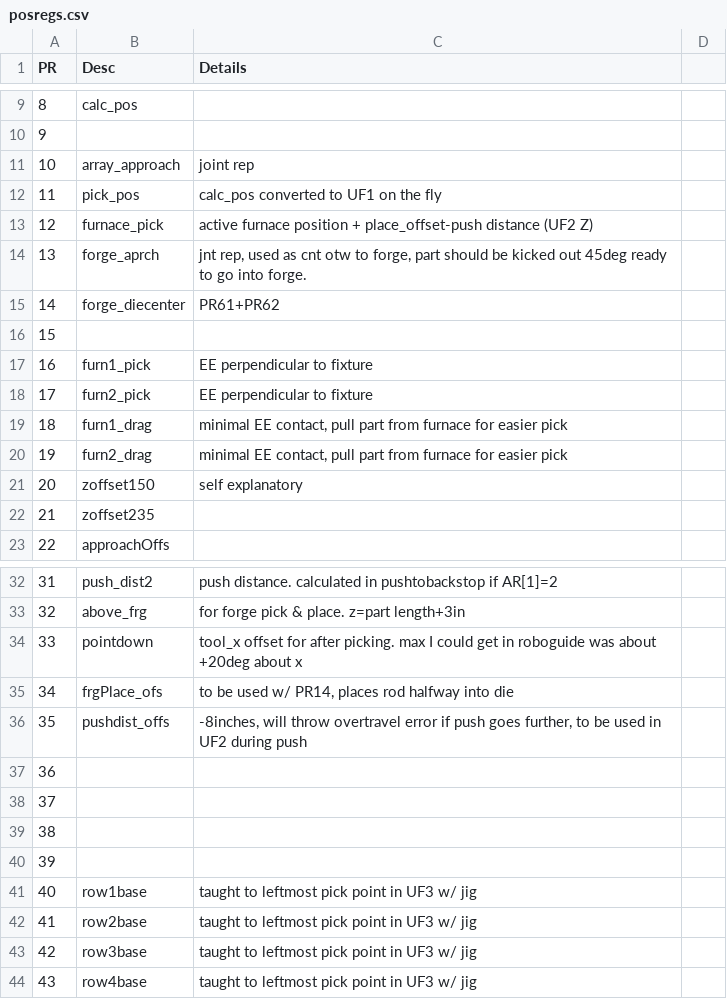
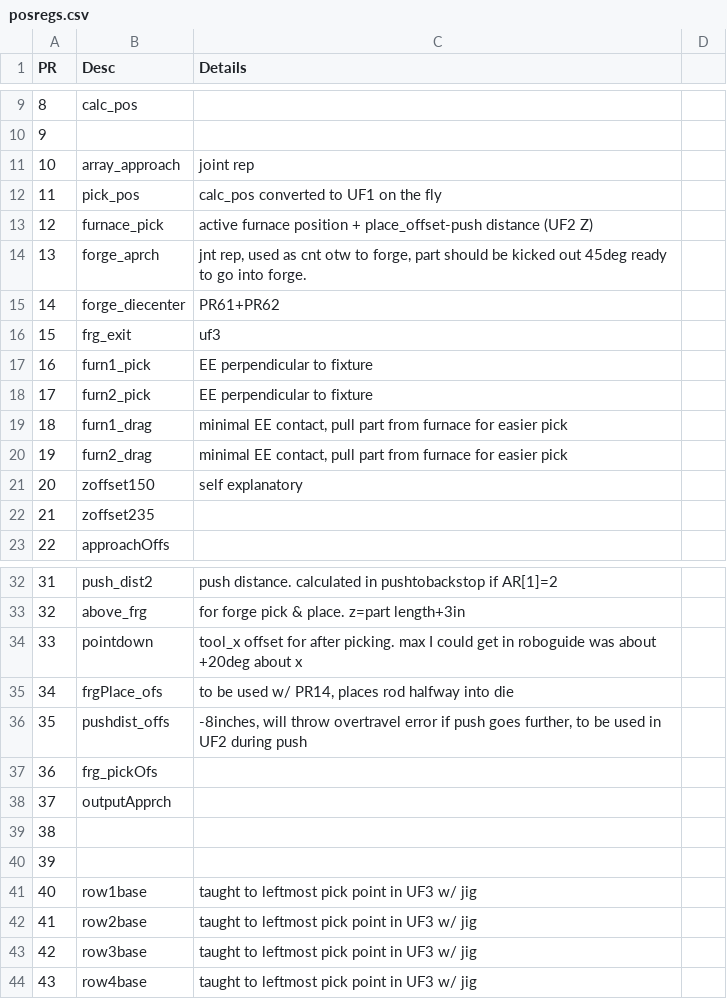
Before and after one commit to ttatum742/USA-Forge-Cell, a CSV file: registers_io/posregs.csv, drawn as a sheet; only a part is shown, gaps mark what is left out.

```diff
--- a/registers_io/posregs.csv
+++ b/registers_io/posregs.csv
@@ -15,3 +15,3 @@
 14,forge_diecenter,PR61+PR62,
-15,,,
+15,frg_exit,uf3,
 16,furn1_pick,EE perpendicular to fixture,
@@ -36,4 +36,4 @@
 35,pushdist_offs,"-8inches, will throw overtravel error if push goes further, to be used in UF2 during push ",
-36,,,
-37,,,
+36,frg_pickOfs,,
+37,outputApprch,,
 38,,,
```
Also changed, not shown: registers_io/numregs.csv, 6 other files.
